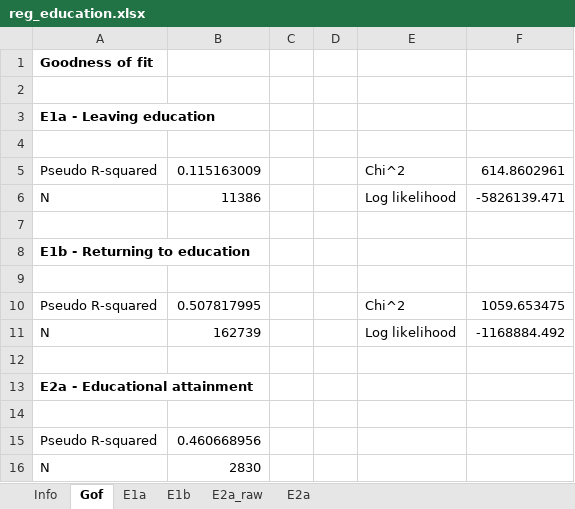
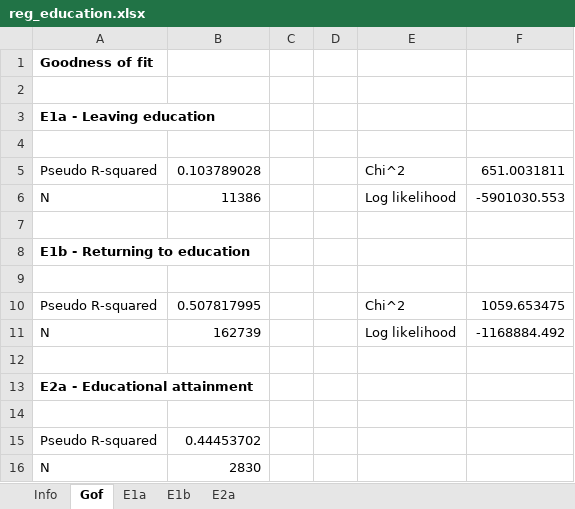
Before and after one commit to centreformicrosimulation/SimPathsEU, an Excel workbook: input/PL/reg_education.xlsx, sheet Gof, drawn as a sheet; values as stored, in another font and other column widths than the file's, no borders; the diff names each change by its address in the sheet, - before the commit and + after, or states it on an @@ line.

```diff
--- a/input/PL/reg_education.xlsx (sheet Gof)
+++ b/input/PL/reg_education.xlsx (sheet Gof)
-sheet tab: E2a_raw
-B5: 0.115163009
+B5: 0.103789028
-F5: 614.8602961
+F5: 651.0031811
-F6: -5826139.471
+F6: -5901030.553
-B15: 0.460668956
+B15: 0.44453702
```
Also changed, not shown: sheet E1a, 1 other file.
